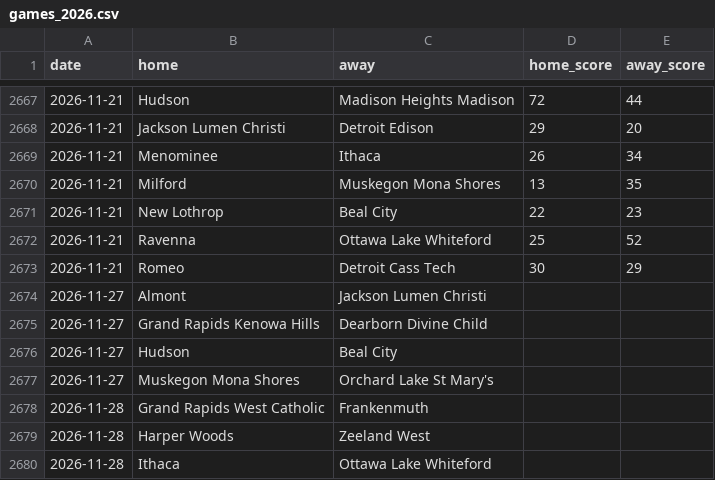
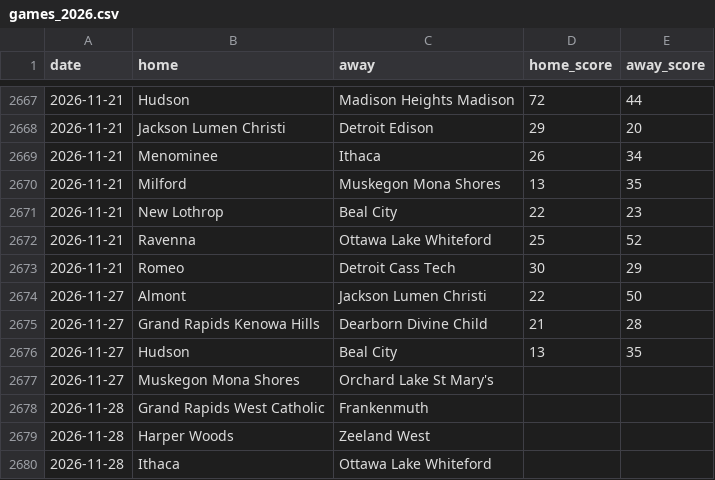
Before and after one commit to YutongHanOfficial/mi-football-predictor, a CSV file: games_2026.csv, drawn as a sheet; only a part is shown, gaps mark what is left out.

```diff
--- a/games_2026.csv
+++ b/games_2026.csv
@@ -2673,5 +2673,5 @@ date,home,away,home_score,away_score
 2026-11-21,Romeo,Detroit Cass Tech,30,29
-2026-11-27,Almont,Jackson Lumen Christi,,
-2026-11-27,Grand Rapids Kenowa Hills,Dearborn Divine Child,,
-2026-11-27,Hudson,Beal City,,
+2026-11-27,Almont,Jackson Lumen Christi,22,50
+2026-11-27,Grand Rapids Kenowa Hills,Dearborn Divine Child,21,28
+2026-11-27,Hudson,Beal City,13,35
 2026-11-27,Muskegon Mona Shores,Orchard Lake St Mary's,,
```
